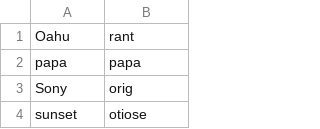
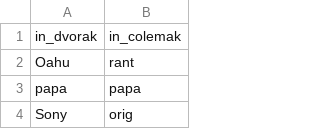
Before and after one commit to jorenvo/kbd_layout_synonym_finder, a CSV file: results/dvorak_to_colemak.csv, drawn as a sheet; only a part is shown; the shorter side is filled out with more unchanged rows.

```diff
--- a/results/dvorak_to_colemak.csv
+++ b/results/dvorak_to_colemak.csv
@@ -1 +1,2 @@
+in_dvorak,in_colemak
 Oahu,rant
```
Also changed, not shown: results/colemak_to_workman.csv, results/dvorak_to_workman.csv, 3 other files.
